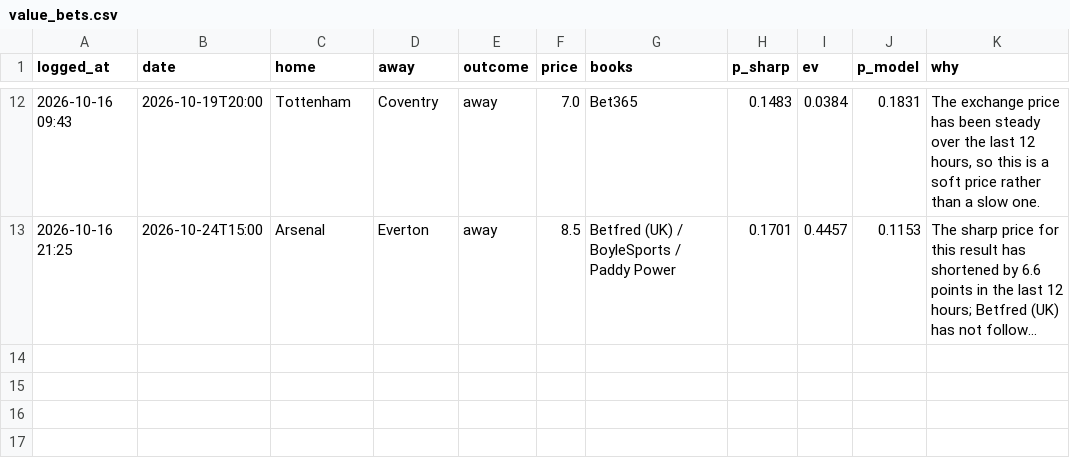
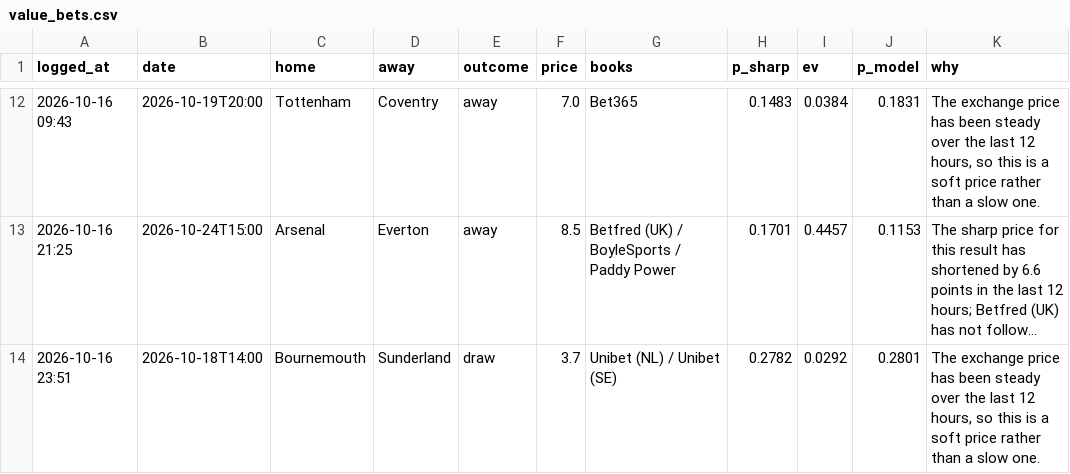
Before and after one commit to charalambousalex70-glitch/edgelab, a CSV file: history/value_bets.csv, drawn as a sheet; only a part is shown, gaps mark what is left out; long unchanged cells end in …; the diff names each change by its address in the sheet, - before the commit and + after, or states it on an @@ line.

```diff
--- a/history/value_bets.csv
+++ b/history/value_bets.csv
+row 14: 2026-10-16 23:51 | 2026-10-18T14:00 | Bournemouth | Sunderland | draw | 3.7 | Unibet (NL) / Unibet (SE) | 0.2782 | 0.0292 | 0.2801 | The exchange price has been steady over the last 12 hours, so this is a soft price rather than a slow one.
```
Also changed, not shown: 3 other files.
